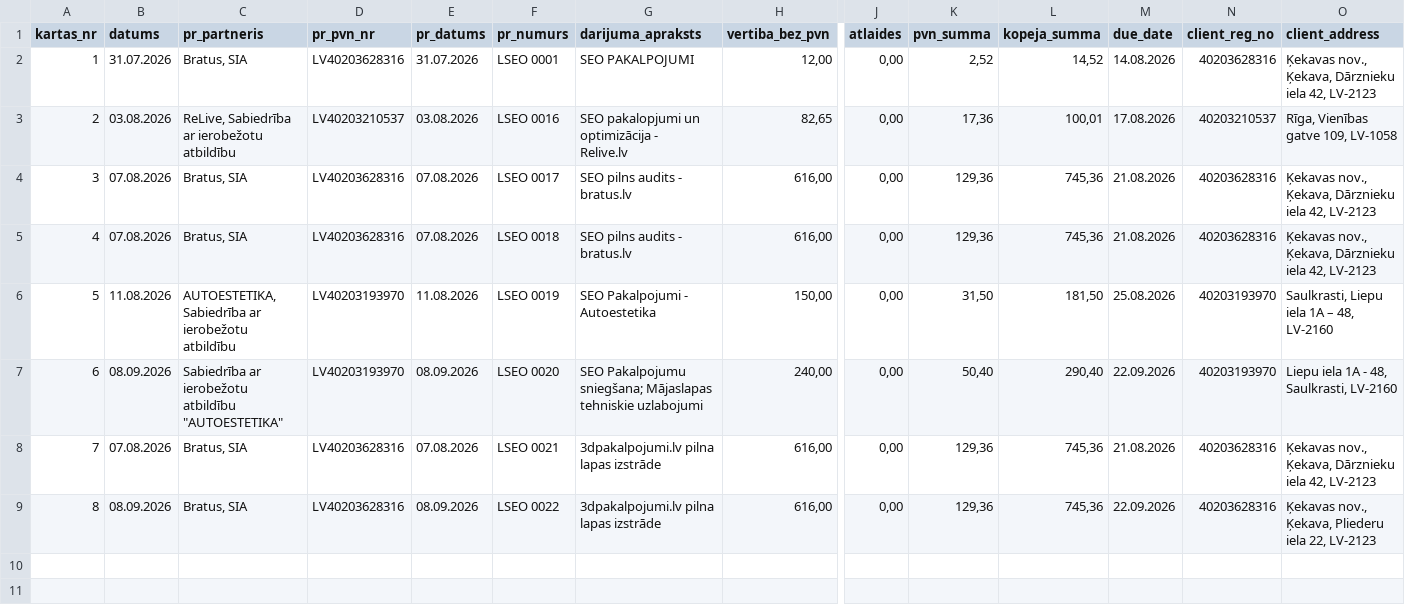
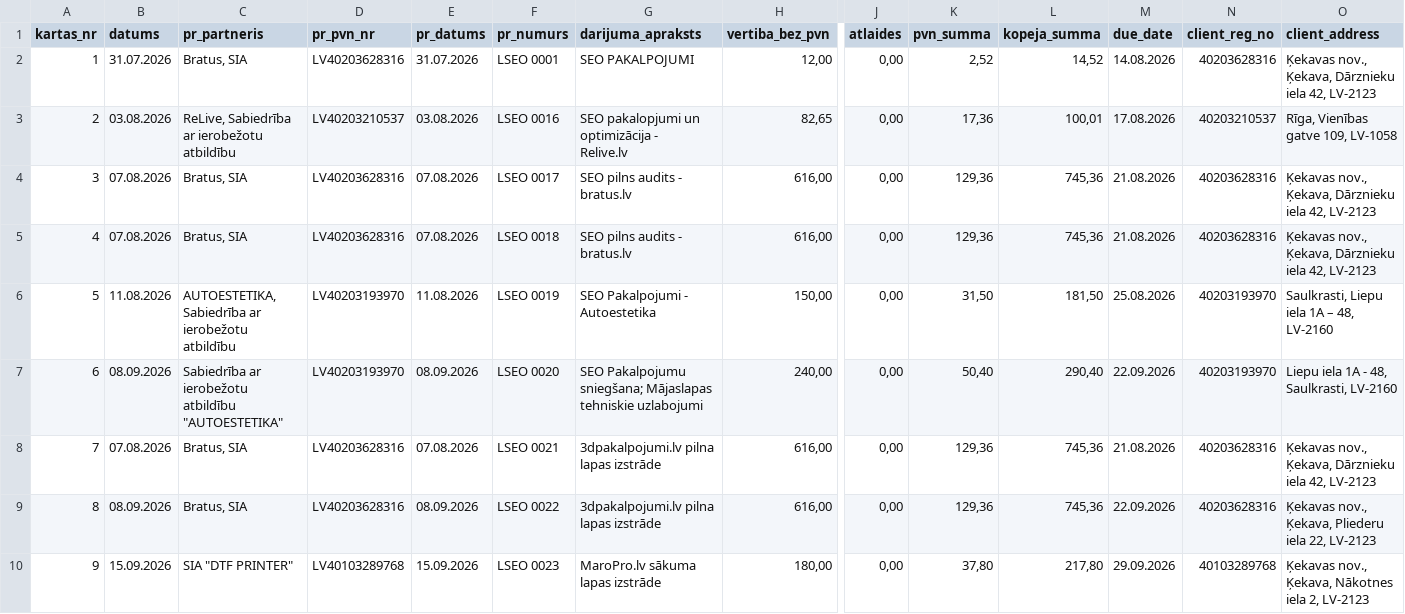
Before and after one commit to Andzhss/LSEO_pavadzimes, a CSV file: LSEO/invoice_history.csv, drawn as a sheet; only a part is shown, gaps mark what is left out; rows hold the shown columns only; the diff names each change by its address in the sheet, - before the commit and + after, or states it on an @@ line.

Commit message:
Pievieno LSEO 0023

```diff
--- a/LSEO/invoice_history.csv
+++ b/LSEO/invoice_history.csv
+row 10: 9 | 15.09.2026 | SIA "DTF PRINTER" | LV40103289768 | 15.09.2026 | LSEO 0023 | MaroPro.lv sākuma lapas izstrāde | 180,00 | 0,00 | 37,80 | 217,80 | 29.09.2026 | 40103289768 | Ķekavas nov., Ķekava, Nākotnes iela 2, LV-2123
```
